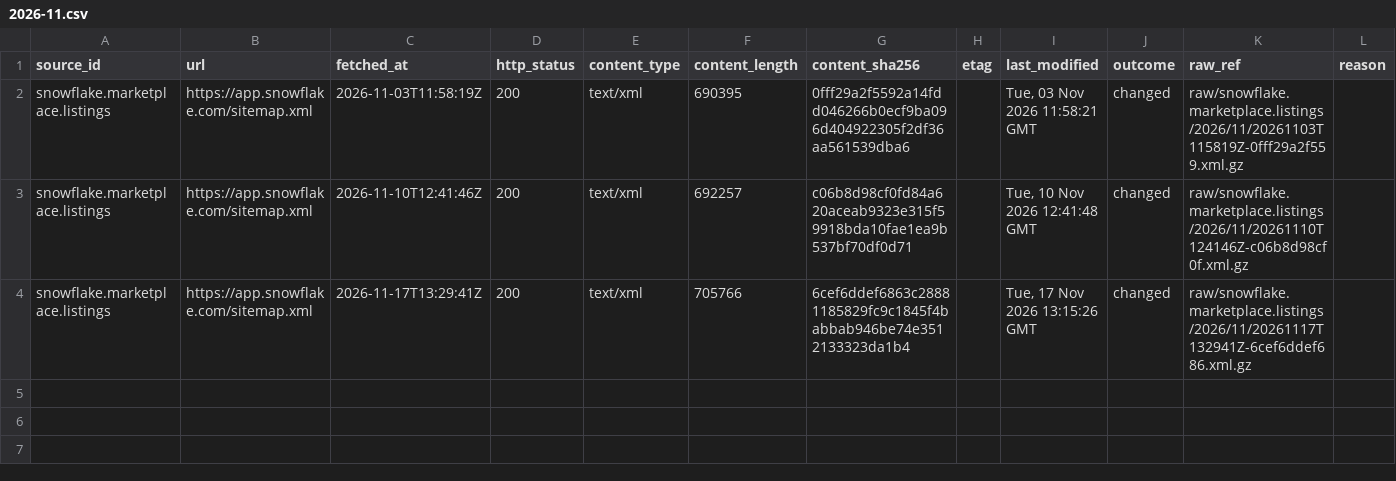
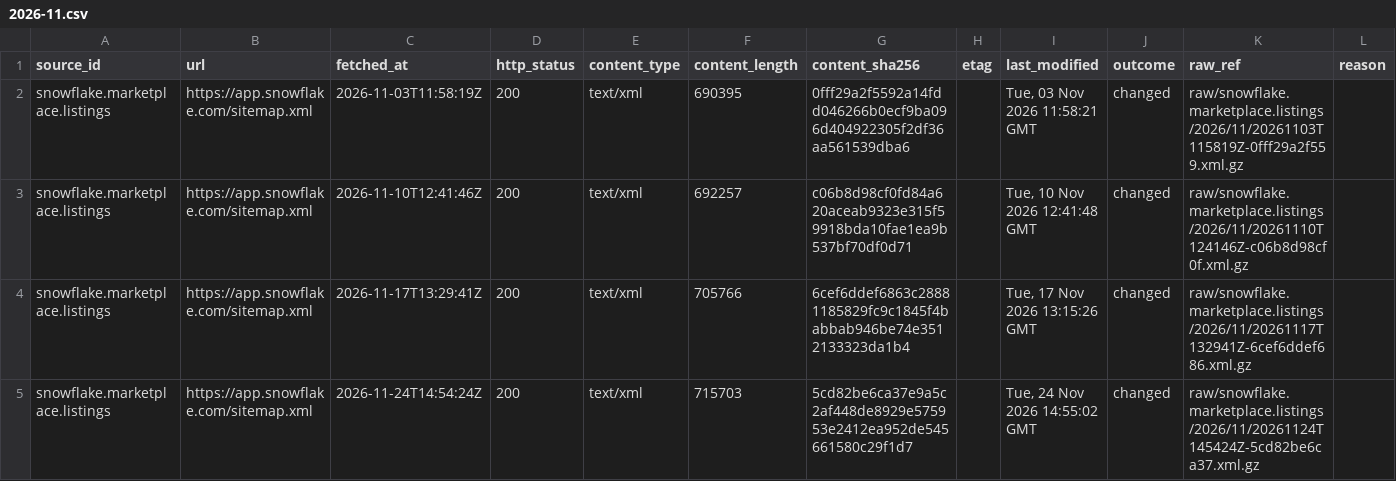
Before and after one commit to q3dresearch/wss-snowflake-marketplace, a CSV file: manifest/snowflake.marketplace.listings/2026-11.csv, drawn as a sheet; only a part is shown; rows hold the shown columns only; the diff names each change by its address in the sheet, - before the commit and + after, or states it on an @@ line.

```diff
--- a/manifest/snowflake.marketplace.listings/2026-11.csv
+++ b/manifest/snowflake.marketplace.listings/2026-11.csv
+row 5: snowflake.marketplace.listings | https://app.snowflake.com/sitemap.xml | 2026-11-24T14:54:24Z | 200 | text/xml | 715703 | 5cd82be6ca37e9a5c2af448de8929e575953e2412ea952de545661580c29f1d7 |  | Tue, 24 Nov 2026 14:55:02 GMT | changed | raw/snowflake.marketplace.listings/2026/11/20261124T145424Z-5cd82be6ca37.xml.gz
```
Also changed, not shown: 5 other files.
